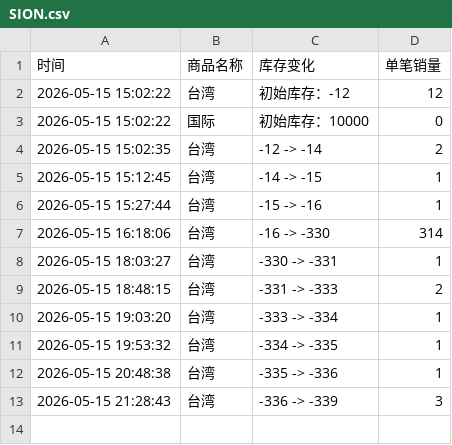
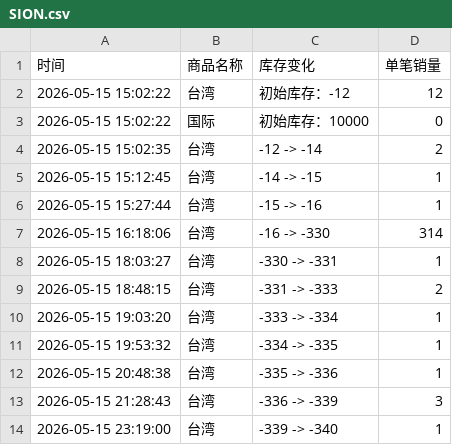
Before and after one commit to Juineii/nctwish_km0519, a CSV file: SION.csv, drawn as a sheet.

Commit message:
自动更新数据 2026-05-15 23:19:31

```diff
--- a/SION.csv
+++ b/SION.csv
@@ -13 +13,2 @@
 2026-05-15 21:28:43,台湾,-336 -> -339,3
+2026-05-15 23:19:00,台湾,-339 -> -340,1
```
